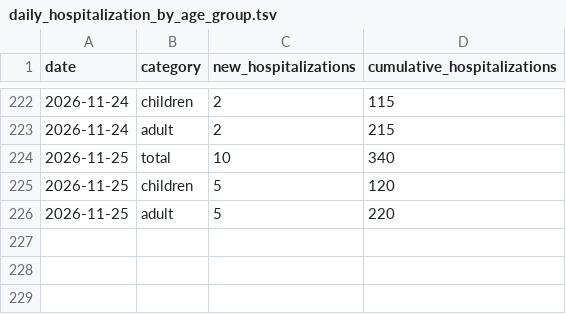
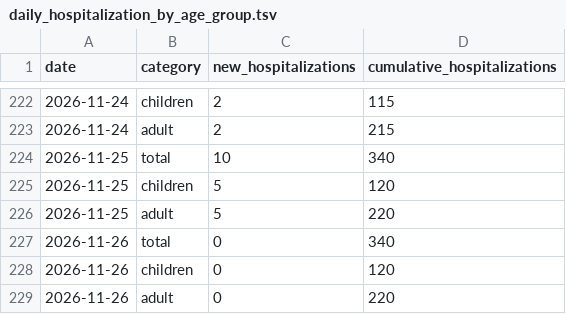
Before and after one commit to PittsburghPG/measles-tracker, a TSV file: data/daily_hospitalization_by_age_group.tsv, drawn as a sheet; only a part is shown, gaps mark what is left out.

```diff
--- a/data/daily_hospitalization_by_age_group.tsv
+++ b/data/daily_hospitalization_by_age_group.tsv
@@ -226 +226,4 @@ date	category	new_hospitalizations	cumulative_hospitalizations
 2026-11-25	adult	5	220
+2026-11-26	total	0	340
+2026-11-26	children	0	120
+2026-11-26	adult	0	220
```
Also changed, not shown: 2 other files.
